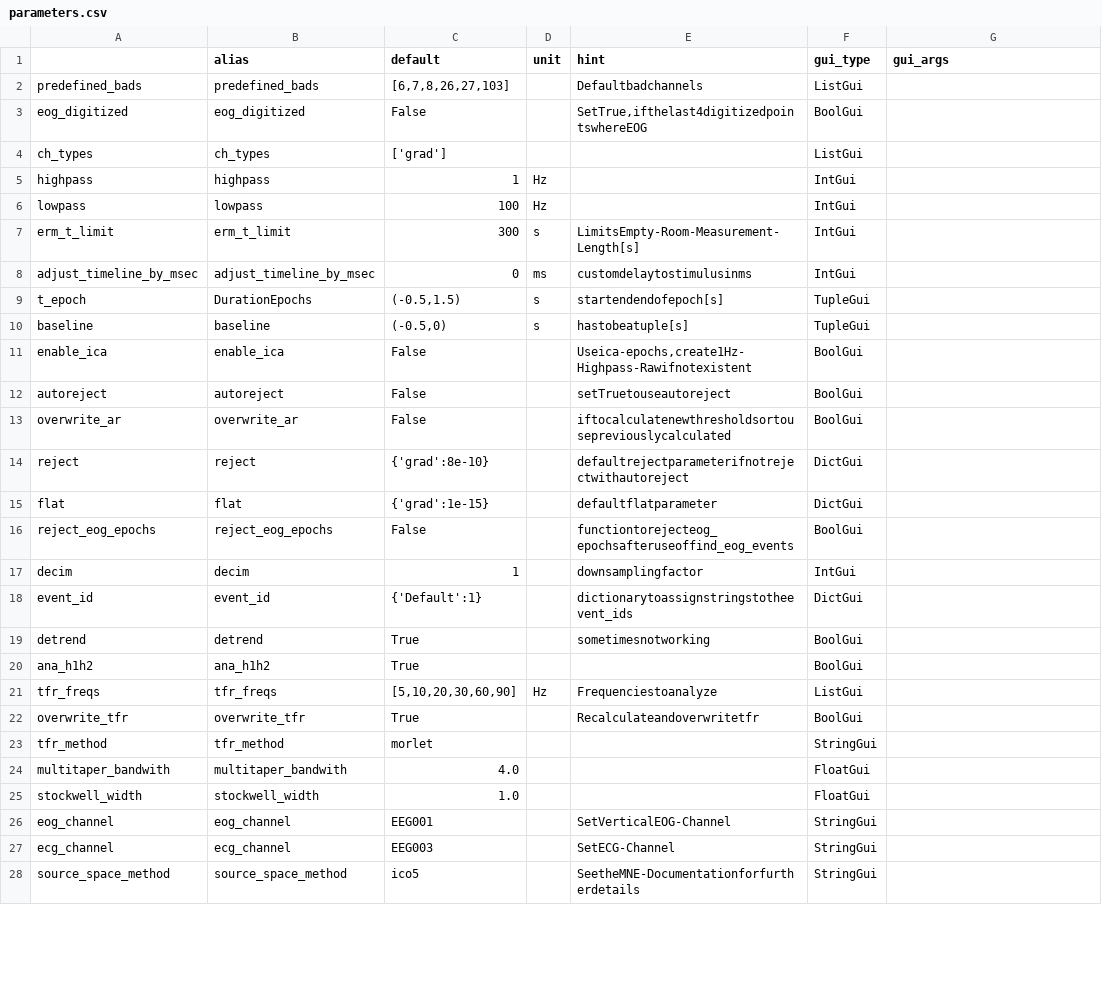
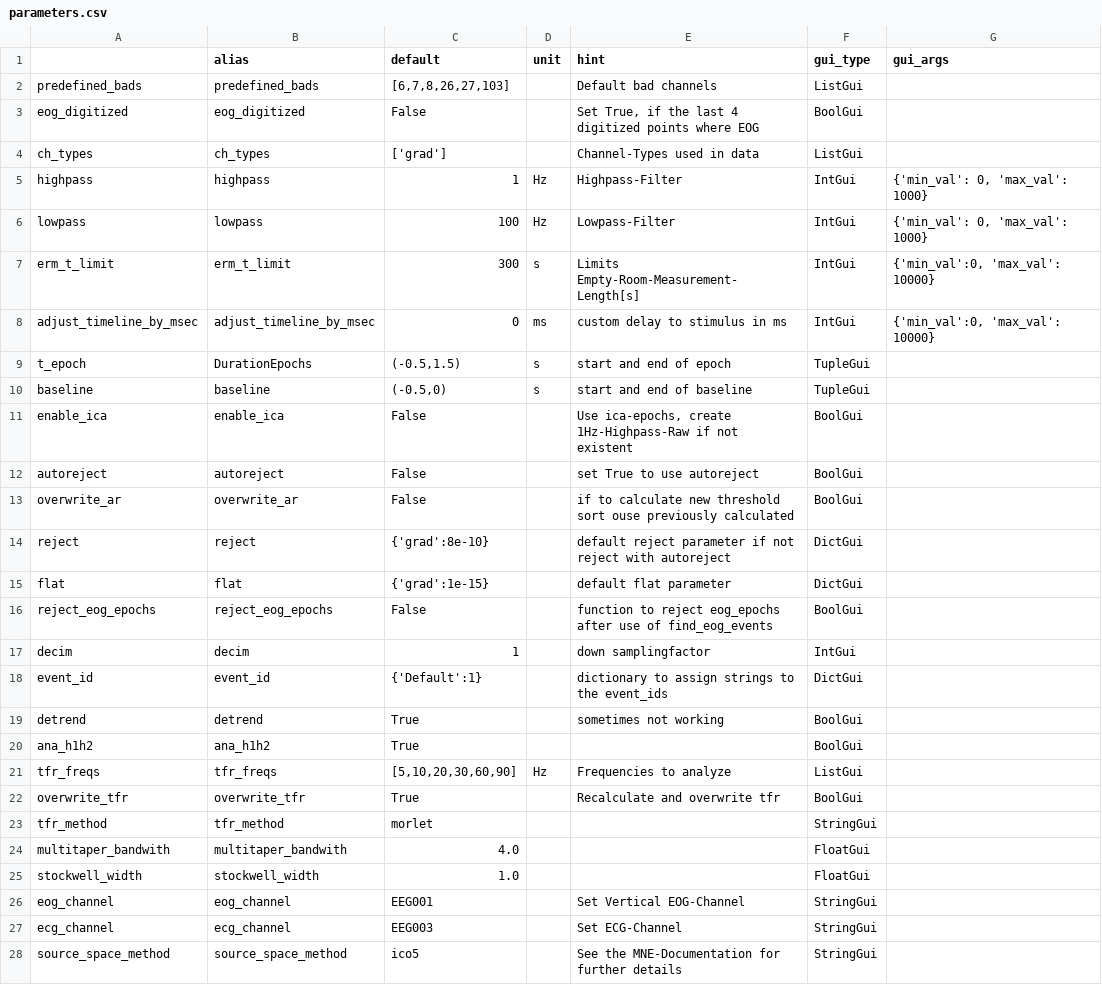
Before and after one commit to marsipu/mne-pipeline-hd, a CSV file: mne-pipeline-hd/resources/parameters.csv, drawn as a sheet; only a part is shown; the diff covers the shown part only.

Commit message:
Problem with menu-bar fixed param-args for useful parameters Tweaks in Subject-GUIs

```diff
--- a/mne-pipeline-hd/resources/parameters.csv
+++ b/mne-pipeline-hd/resources/parameters.csv
@@ -1,23 +1,23 @@
 ;alias;default;unit;hint;gui_type;gui_args
-predefined_bads;predefined_bads;[6,7,8,26,27,103];;Defaultbadchannels;ListGui;
-eog_digitized;eog_digitized;False;;SetTrue,ifthelast4digitizedpointswhereEOG;BoolGui;
-ch_types;ch_types;['grad'];;;ListGui;
-highpass;highpass;1;Hz;;IntGui;
-lowpass;lowpass;100;Hz;;IntGui;
-erm_t_limit;erm_t_limit;300;s;LimitsEmpty-Room-Measurement-Length[s];IntGui;
-adjust_timeline_by_msec;adjust_timeline_by_msec;0;ms;customdelaytostimulusinms;IntGui;
-t_epoch;DurationEpochs;(-0.5,1.5);s;startendendofepoch[s];TupleGui;
-baseline;baseline;(-0.5,0);s;hastobeatuple[s];TupleGui;
-enable_ica;enable_ica;False;;Useica-epochs,create1Hz-Highpass-Rawifnotexistent;BoolGui;
-autoreject;autoreject;False;;setTruetouseautoreject;BoolGui;
-overwrite_ar;overwrite_ar;False;;iftocalculatenewthresholdsortousepreviouslycalculated;BoolGui;
-reject;reject;{'grad':8e-10};;defaultrejectparameterifnotrejectwithautoreject;DictGui;
-flat;flat;{'grad':1e-15};;defaultflatparameter;DictGui;
-reject_eog_epochs;reject_eog_epochs;False;;functiontorejecteog_epochsafteruseoffind_eog_events;BoolGui;
-decim;decim;1;;downsamplingfactor;IntGui;
-event_id;event_id;{'Default':1};;dictionarytoassignstringstotheevent_ids;DictGui;
-detrend;detrend;True;;sometimesnotworking;BoolGui;
+predefined_bads;predefined_bads;[6,7,8,26,27,103];;Default bad channels;ListGui;
+eog_digitized;eog_digitized;False;;Set True, if the last 4 digitized points where EOG;BoolGui;
+ch_types;ch_types;['grad'];;Channel-Types used in data;ListGui;
+highpass;highpass;1;Hz;Highpass-Filter;IntGui;{'min_val': 0, 'max_val': 1000}
+lowpass;lowpass;100;Hz;Lowpass-Filter;IntGui;{'min_val': 0, 'max_val': 1000}
+erm_t_limit;erm_t_limit;300;s;Limits Empty-Room-Measurement-Length[s];IntGui;{'min_val':0, 'max_val': 10000}
+adjust_timeline_by_msec;adjust_timeline_by_msec;0;ms;custom delay to stimulus in ms;IntGui;{'min_val':0, 'max_val': 10000}
+t_epoch;DurationEpochs;(-0.5,1.5);s;start and end of epoch;TupleGui;
+baseline;baseline;(-0.5,0);s;start and end of baseline;TupleGui;
+enable_ica;enable_ica;False;;Use ica-epochs, create 1Hz-Highpass-Raw if not existent;BoolGui;
+autoreject;autoreject;False;;set True to use autoreject;BoolGui;
+overwrite_ar;overwrite_ar;False;;if to calculate new threshold sort ouse previously calculated;BoolGui;
+reject;reject;{'grad':8e-10};;default reject parameter if not reject with autoreject;DictGui;
+flat;flat;{'grad':1e-15};;default flat parameter;DictGui;
+reject_eog_epochs;reject_eog_epochs;False;;function to reject eog_epochs after use of find_eog_events;BoolGui;
+decim;decim;1;;down samplingfactor;IntGui;
+event_id;event_id;{'Default':1};;dictionary to assign strings to the event_ids;DictGui;
+detrend;detrend;True;;sometimes not working;BoolGui;
 ana_h1h2;ana_h1h2;True;;;BoolGui;
-tfr_freqs;tfr_freqs;[5,10,20,30,60,90];Hz;Frequenciestoanalyze;ListGui;
-overwrite_tfr;overwrite_tfr;True;;Recalculateandoverwritetfr;BoolGui;
+tfr_freqs;tfr_freqs;[5,10,20,30,60,90];Hz;Frequencies to analyze;ListGui;
+overwrite_tfr;overwrite_tfr;True;;Recalculate and overwrite tfr;BoolGui;
 tfr_method;tfr_method;morlet;;;StringGui;
@@ -25,4 +25,4 @@ multitaper_bandwith;multitaper_bandwith;4.0;;;FloatGui;
 stockwell_width;stockwell_width;1.0;;;FloatGui;
-eog_channel;eog_channel;EEG001;;SetVerticalEOG-Channel;StringGui;
-ecg_channel;ecg_channel;EEG003;;SetECG-Channel;StringGui;
-source_space_method;source_space_method;ico5;;SeetheMNE-Documentationforfurtherdetails;StringGui;
+eog_channel;eog_channel;EEG001;;Set Vertical EOG-Channel;StringGui;
+ecg_channel;ecg_channel;EEG003;;Set ECG-Channel;StringGui;
+source_space_method;source_space_method;ico5;;See the MNE-Documentation for further details;StringGui;
```
Also changed, not shown: 15 edited cells elsewhere in this file, mne-pipeline-hd/resources/functions.csv, 7 other files.
